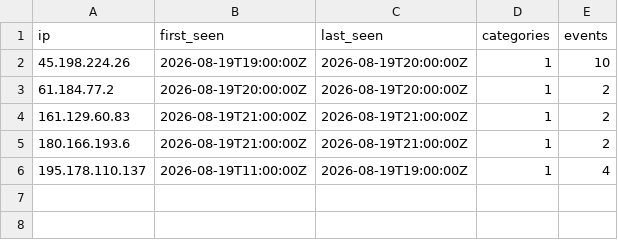
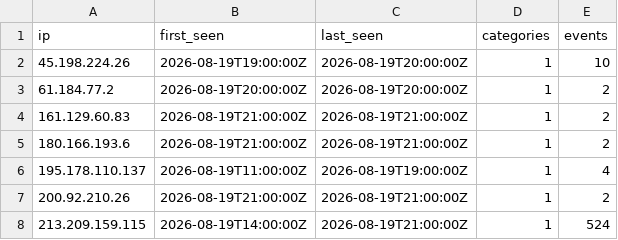
Before and after one commit to brandontroidl/blocklist, a CSV file: standard.csv, drawn as a sheet; the diff names each change by its address in the sheet, - before the commit and + after, or states it on an @@ line.

```diff
--- a/standard.csv
+++ b/standard.csv
+row 7: 200.92.210.26 | 2026-08-19T21:00:00Z | 2026-08-19T21:00:00Z | 1 | 2
+row 8: 213.209.159.115 | 2026-08-19T14:00:00Z | 2026-08-19T21:00:00Z | 1 | 524
```
Also changed, not shown: 20 other files.
